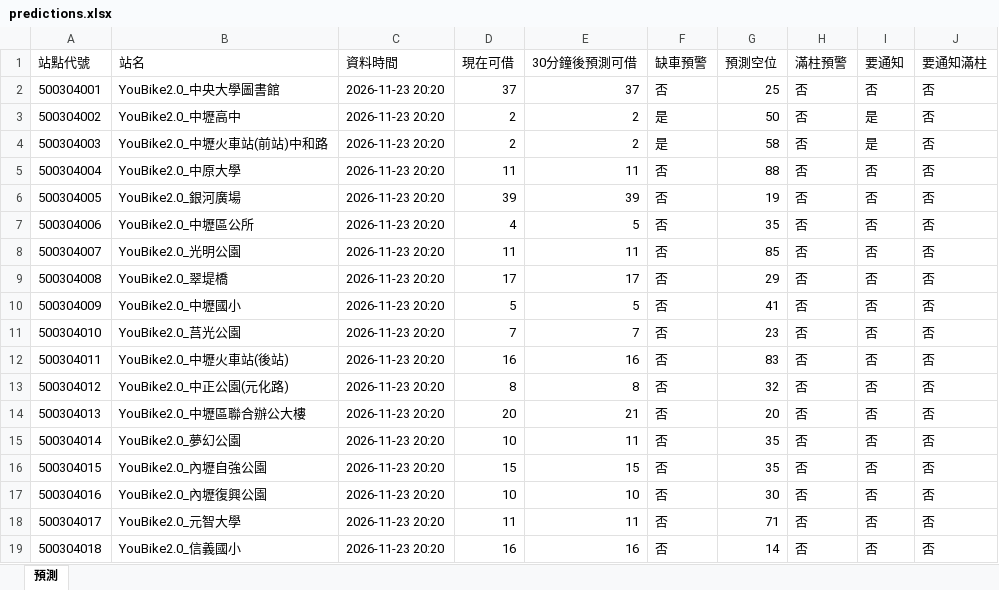
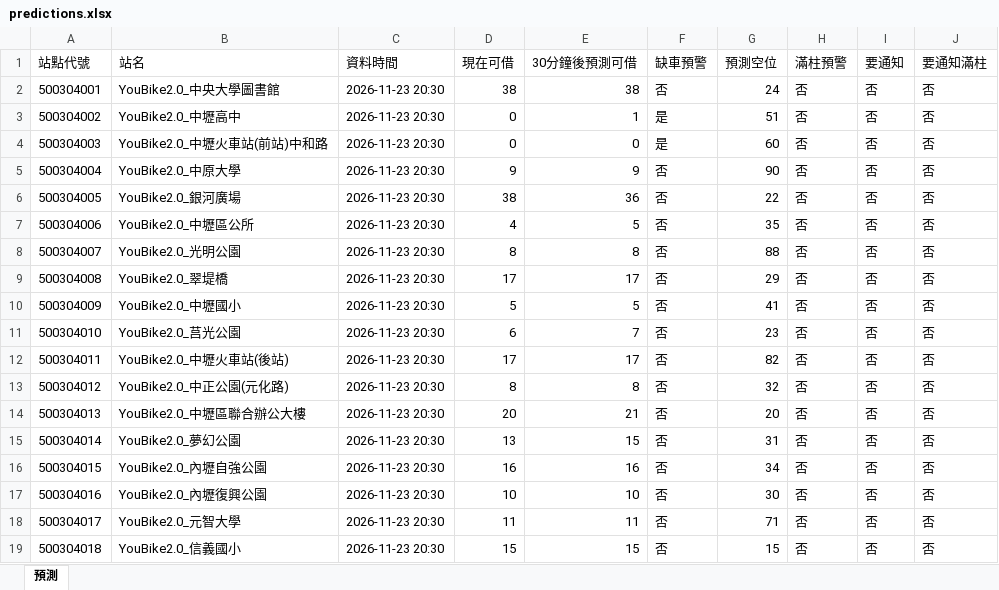
Before and after one commit to MingWei174/ncu-youbike, an Excel workbook: predictions.xlsx, sheet 預測, drawn as a sheet; only a part is shown; values as stored, in another font and other column widths than the file's, no borders; table styles not drawn; the diff covers the shown part only; the diff names each change by its address in the sheet, - before the commit and + after, or states it on an @@ line.

```diff
--- a/predictions.xlsx (sheet 預測)
+++ b/predictions.xlsx (sheet 預測)
-C2:C19 (資料時間): 2026-11-23 20:20
+C2:C19 (資料時間): 2026-11-23 20:30
-D2 (現在可借): 37
+D2 (現在可借): 38
-E2 (30分鐘後預測可借): 37
+E2 (30分鐘後預測可借): 38
-G2 (預測空位): 25
+G2 (預測空位): 24
-D3:D4 (現在可借): 2
+D3:D4 (現在可借): 0
-E3 (30分鐘後預測可借): 2
+E3 (30分鐘後預測可借): 1
-G3 (預測空位): 50
+G3 (預測空位): 51
-I3:I4 (要通知): 是
+I3:I4 (要通知): 否
-E4 (30分鐘後預測可借): 2
+E4 (30分鐘後預測可借): 0
-G4 (預測空位): 58
+G4 (預測空位): 60
-D5 (現在可借): 11
+D5 (現在可借): 9
-E5 (30分鐘後預測可借): 11
+E5 (30分鐘後預測可借): 9
-G5 (預測空位): 88
+G5 (預測空位): 90
-D6 (現在可借): 39
+D6 (現在可借): 38
-E6 (30分鐘後預測可借): 39
+E6 (30分鐘後預測可借): 36
-G6 (預測空位): 19
+G6 (預測空位): 22
-D8 (現在可借): 11
+D8 (現在可借): 8
-E8 (30分鐘後預測可借): 11
+E8 (30分鐘後預測可借): 8
-G8 (預測空位): 85
+G8 (預測空位): 88
-D11 (現在可借): 7
+D11 (現在可借): 6
-D12 (現在可借): 16
+D12 (現在可借): 17
-E12 (30分鐘後預測可借): 16
+E12 (30分鐘後預測可借): 17
-G12 (預測空位): 83
+G12 (預測空位): 82
-D15 (現在可借): 10
+D15 (現在可借): 13
-E15 (30分鐘後預測可借): 11
+E15 (30分鐘後預測可借): 15
-G15 (預測空位): 35
+G15 (預測空位): 31
-D16 (現在可借): 15
+D16 (現在可借): 16
-E16 (30分鐘後預測可借): 15
+E16 (30分鐘後預測可借): 16
-G16 (預測空位): 35
+G16 (預測空位): 34
-D19 (現在可借): 16
+D19 (現在可借): 15
-E19 (30分鐘後預測可借): 16
+E19 (30分鐘後預測可借): 15
-G19 (預測空位): 14
+G19 (預測空位): 15
```
Also changed, not shown: 546 edited cells elsewhere in this sheet, 4 other files.
